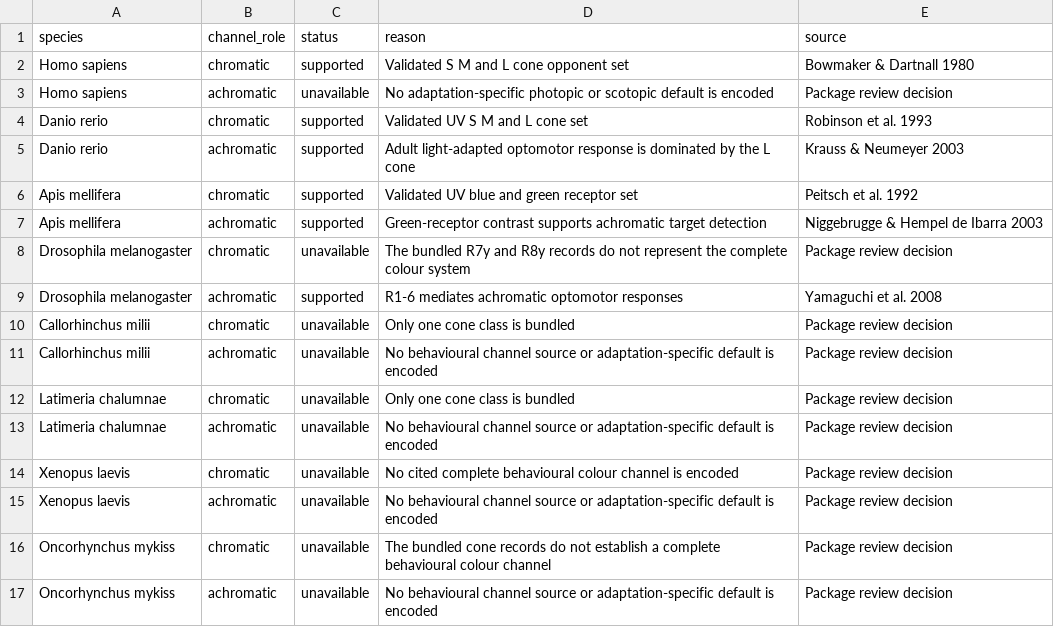
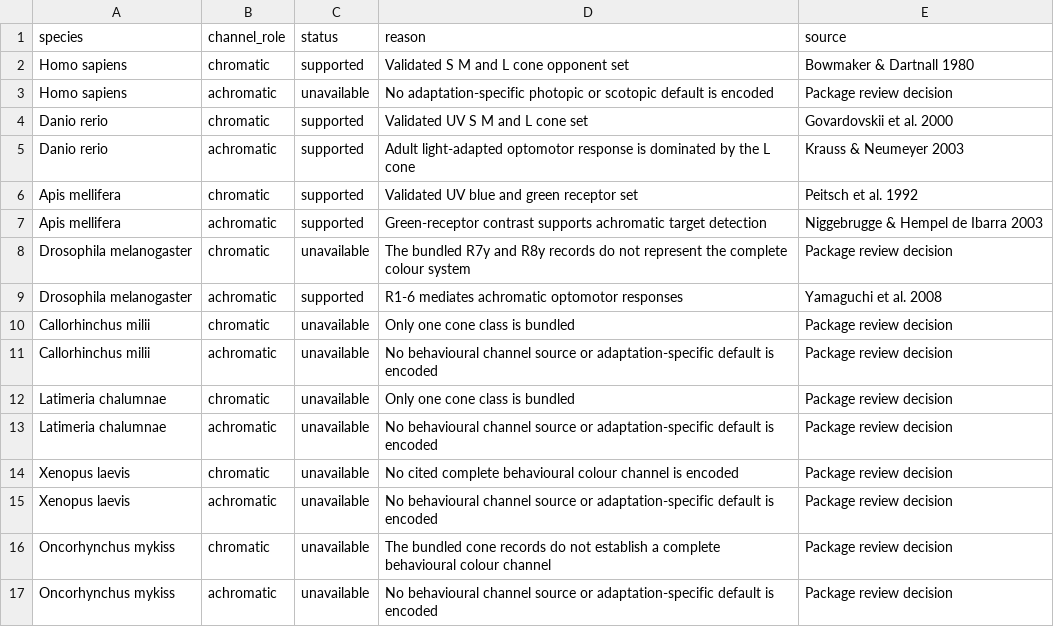
Before and after one commit to JohnKirwan/luxR, a CSV file: data-raw/species_channel_support.csv, drawn as a sheet.

```diff
--- a/data-raw/species_channel_support.csv
+++ b/data-raw/species_channel_support.csv
@@ -3,3 +3,3 @@ Homo sapiens,chromatic,supported,Validated S M and L cone opponent set,Bowmaker
 Homo sapiens,achromatic,unavailable,No adaptation-specific photopic or scotopic default is encoded,Package review decision
-Danio rerio,chromatic,supported,Validated UV S M and L cone set,Robinson et al. 1993
+Danio rerio,chromatic,supported,Validated UV S M and L cone set,Govardovskii et al. 2000
 Danio rerio,achromatic,supported,Adult light-adapted optomotor response is dominated by the L cone,Krauss & Neumeyer 2003
```
Also changed, not shown: data-raw/dataset_manifest.csv, data-raw/species_channels.csv, 12 other files.
